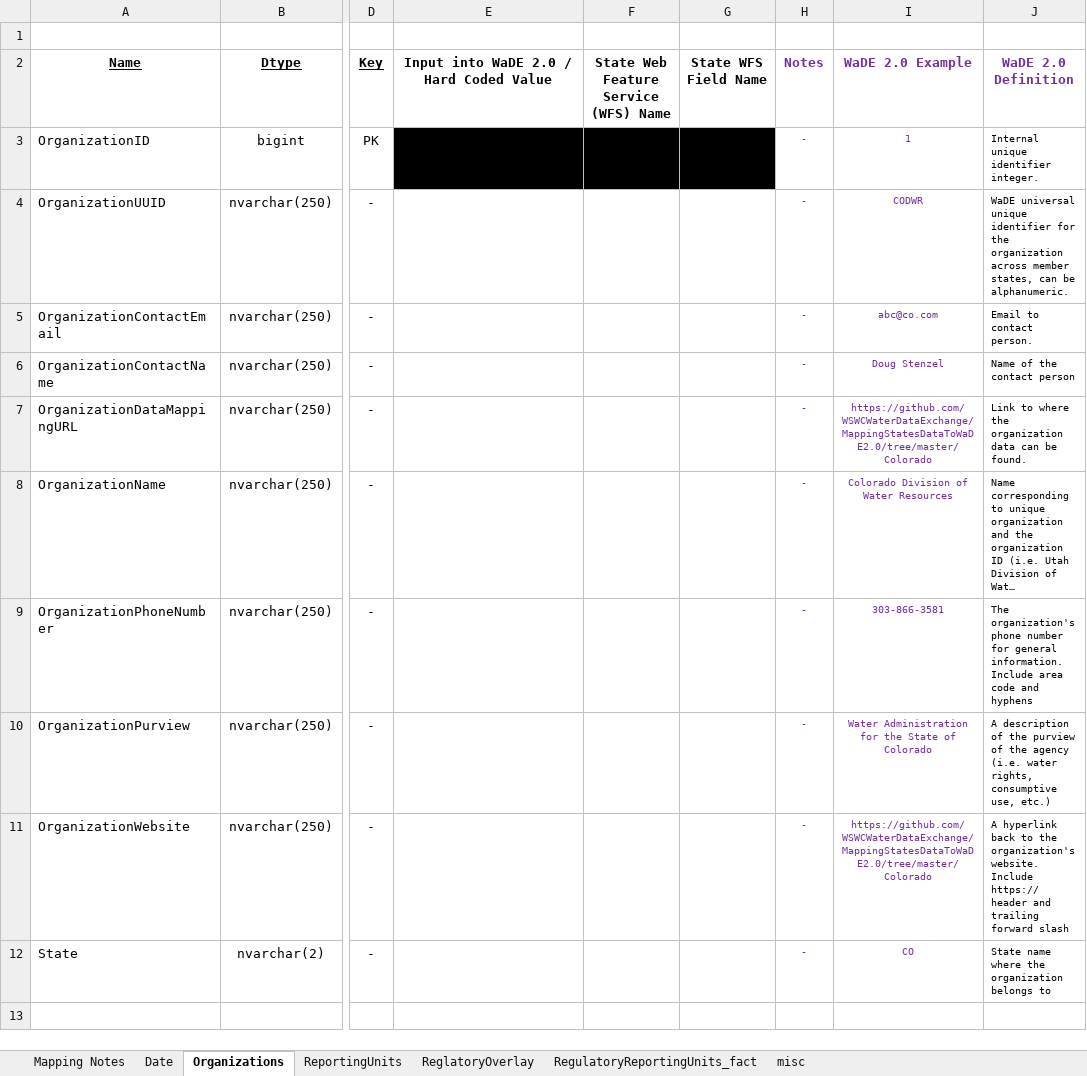
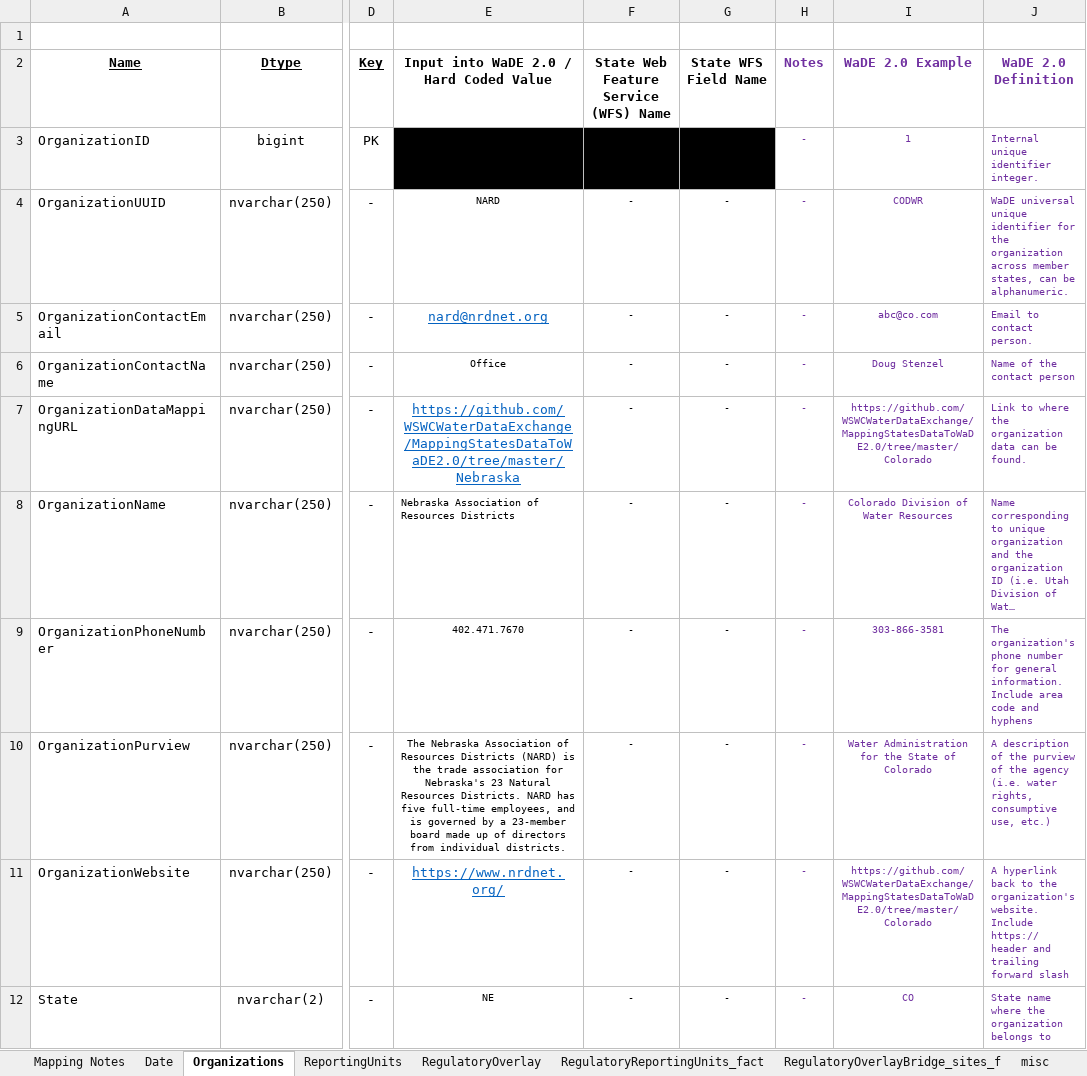
Before and after one commit to WSWCWaterDataExchange/MappingStatesDataToWaDE2.0, an Excel workbook: Nebraska/Regulatory/NE_RegulatoryInfo Schema Mapping to WaDE_QA.xlsx, sheet Organizations, drawn as a sheet; only a part is shown, gaps mark what is left out; long unchanged cells end in …; values as stored, in another font and other column widths than the file's, no borders; the diff names each change by its address in the sheet, - before the commit and + after, or states it on an @@ line.

Commit message:
NE reg data.
NE reg data.

```diff
--- a/Nebraska/Regulatory/NE_RegulatoryInfo Schema Mapping to WaDE_QA.xlsx (sheet Organizations)
+++ b/Nebraska/Regulatory/NE_RegulatoryInfo Schema Mapping to WaDE_QA.xlsx (sheet Organizations)
-sheet tab: ReglatoryOverlay
+sheet tab: RegulatoryOverlay
+sheet tab: RegulatoryOverlayBridge_sites_f
-J3:J12 text colour: black
+J3:J12 text colour: #7030A0
-E4: (empty)
+E4: NARD
-F4:F12: (empty)
+F4:F12: -
-G4:G12 (State WFS Field Name): (empty)
+G4:G12 (State WFS Field Name): -
-E5: (empty)
+E5: nard@nrdnet.org
-E6: (empty)
+E6: Office
-E7: (empty)
+E7: https://github.com/WSWCWaterDataExchange/MappingStatesDataToWaDE2.0/tree/master/Nebraska
-E8: (empty)
+E8: Nebraska Association of Resources Districts
-E9: (empty)
+E9: 402.471.7670
-E10: (empty)
+E10: The Nebraska Association of Resources Districts (NARD) is the trade association for Nebraska's 23 Natural Resources Districts. NARD has five full-time employees, and is governed by a 23-member board made up of directors from individual districts.
-E11: (empty)
+E11: https://www.nrdnet.org/
-E12: (empty)
+E12: NE
```
Also changed, not shown: sheet RegulatoryOverlay, sheet ReportingUnits, sheet RegulatoryReportingUnits_fact, sheet Mapping Notes, sheet Date, 41 other files.
